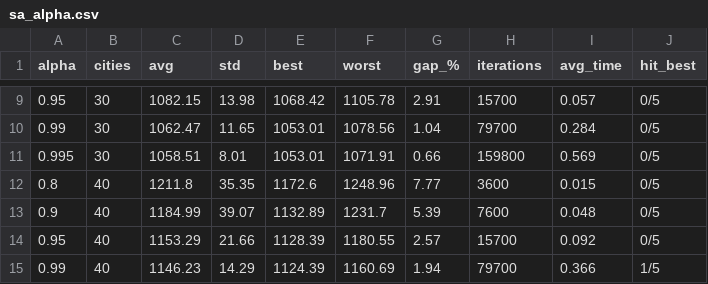
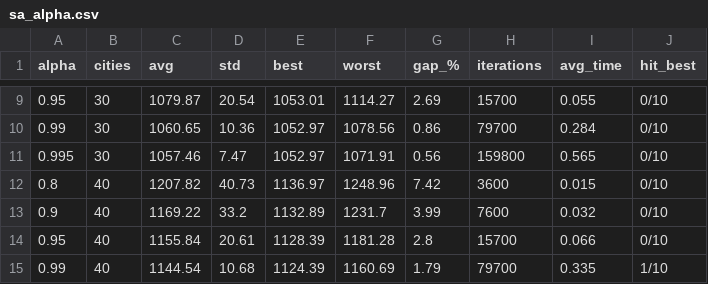
Before and after one commit to xkardash111/UIZadanie2, a CSV file: results/sa_alpha.csv, drawn as a sheet; only a part is shown, gaps mark what is left out; the diff covers the shown part only.

```diff
--- a/results/sa_alpha.csv
+++ b/results/sa_alpha.csv
@@ -9,7 +9,7 @@ alpha,cities,avg,std,best,worst,gap_%,iterations,avg_time,hit_best
-0.95,30,1082.15,13.98,1068.42,1105.78,2.91,15700,0.057,0/5
-0.99,30,1062.47,11.65,1053.01,1078.56,1.04,79700,0.284,0/5
-0.995,30,1058.51,8.01,1053.01,1071.91,0.66,159800,0.569,0/5
-0.8,40,1211.8,35.35,1172.6,1248.96,7.77,3600,0.015,0/5
-0.9,40,1184.99,39.07,1132.89,1231.7,5.39,7600,0.048,0/5
-0.95,40,1153.29,21.66,1128.39,1180.55,2.57,15700,0.092,0/5
-0.99,40,1146.23,14.29,1124.39,1160.69,1.94,79700,0.366,1/5
+0.95,30,1079.87,20.54,1053.01,1114.27,2.69,15700,0.055,0/10
+0.99,30,1060.65,10.36,1052.97,1078.56,0.86,79700,0.284,0/10
+0.995,30,1057.46,7.47,1052.97,1071.91,0.56,159800,0.565,0/10
+0.8,40,1207.82,40.73,1136.97,1248.96,7.42,3600,0.015,0/10
+0.9,40,1169.22,33.2,1132.89,1231.7,3.99,7600,0.032,0/10
+0.95,40,1155.84,20.61,1128.39,1181.28,2.8,15700,0.066,0/10
+0.99,40,1144.54,10.68,1124.39,1160.69,1.79,79700,0.335,1/10
```
Also changed, not shown: 36 edited cells elsewhere in this file, results/ga_cities.csv, results/ga_elite_count.csv, 17 other files.
